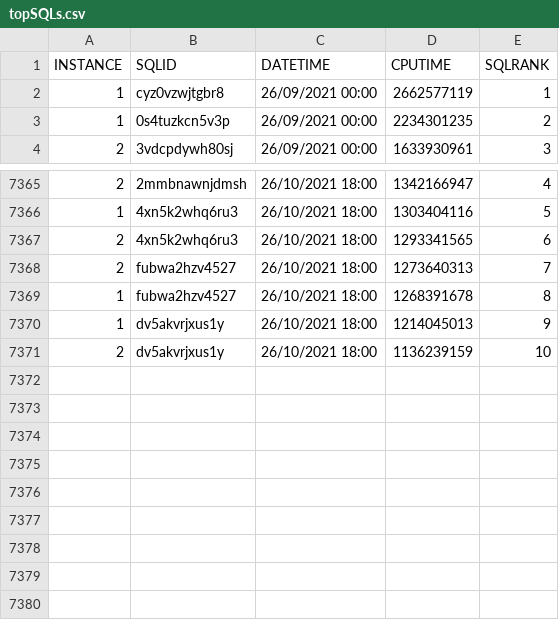
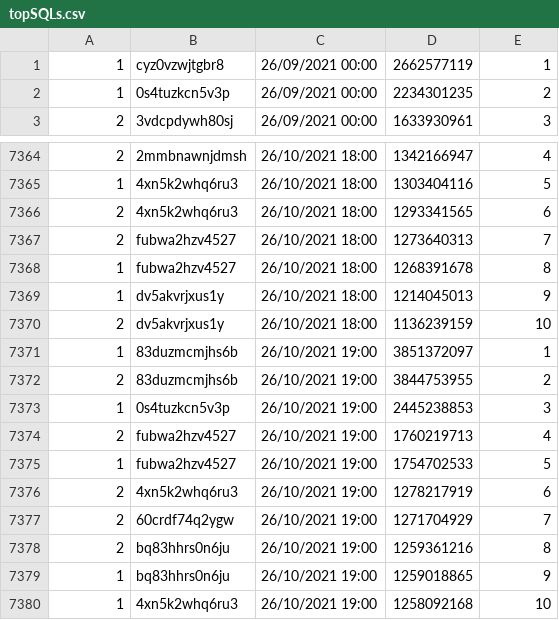
Before and after one commit to unpetee/getocidisks, a CSV file: topSQLs.csv, drawn as a sheet; only a part is shown, gaps mark what is left out.

```diff
--- a/topSQLs.csv
+++ b/topSQLs.csv
@@ -1,2 +1 @@
-INSTANCE,SQLID,DATETIME,CPUTIME,SQLRANK
 1,"cyz0vzwjtgbr8","26/09/2021 00:00",2662577119,1
@@ -7371 +7370,11 @@ INSTANCE,SQLID,DATETIME,CPUTIME,SQLRANK
 2,"dv5akvrjxus1y","26/10/2021 18:00",1136239159,10
+1,"83duzmcmjhs6b","26/10/2021 19:00",3851372097,1
+2,"83duzmcmjhs6b","26/10/2021 19:00",3844753955,2
+1,"0s4tuzkcn5v3p","26/10/2021 19:00",2445238853,3
+2,"fubwa2hzv4527","26/10/2021 19:00",1760219713,4
+1,"fubwa2hzv4527","26/10/2021 19:00",1754702533,5
+2,"4xn5k2whq6ru3","26/10/2021 19:00",1278217919,6
+2,"60crdf74q2ygw","26/10/2021 19:00",1271704929,7
+2,"bq83hhrs0n6ju","26/10/2021 19:00",1259361216,8
+1,"bq83hhrs0n6ju","26/10/2021 19:00",1259018865,9
+1,"4xn5k2whq6ru3","26/10/2021 19:00",1258092168,10
```
Also changed, not shown: memoryusage.csv, topSQLBG.csv, 10 other files.
